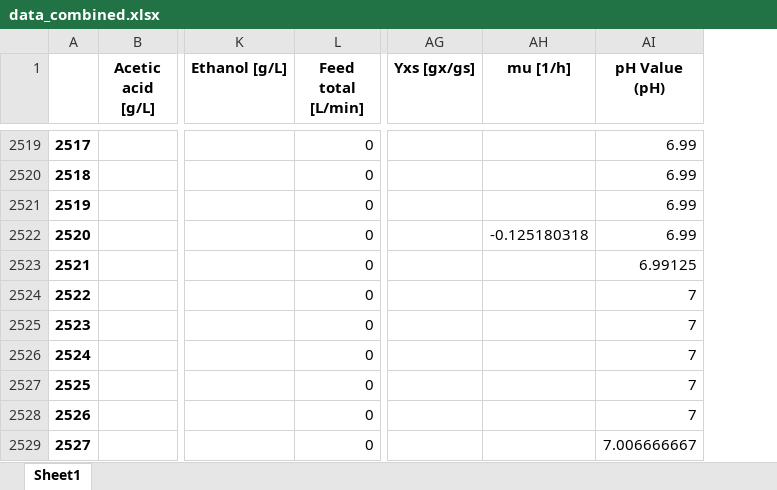
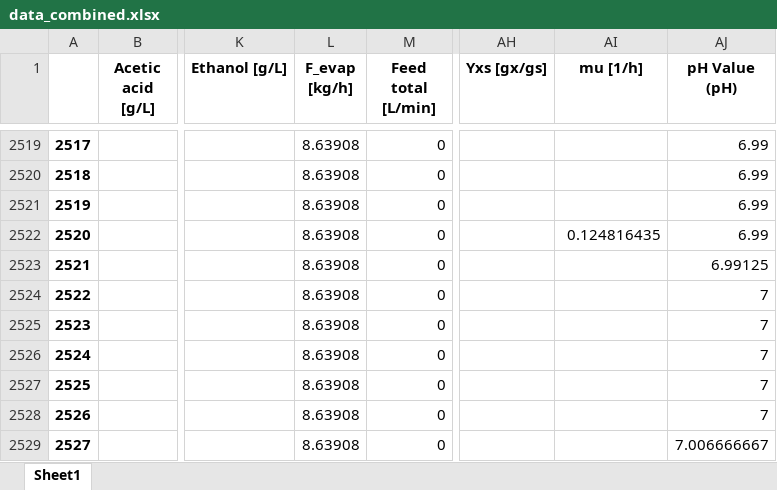
Before and after one commit to boripf/hybrid-model-corynebacterium, an Excel workbook: data/data_combined.xlsx, sheet Sheet1, drawn as a sheet; only a part is shown, gaps mark what is left out; values as stored, in another font and other column widths than the file's, no borders; addresses are those after the commit; the diff covers the shown part only; the diff names each change by its address in the sheet, - before the commit and + after, or states it on an @@ line.

```diff
--- a/data/data_combined.xlsx (sheet Sheet1)
+++ b/data/data_combined.xlsx (sheet Sheet1)
+column L (F_evap [kg/h]), rows 2519-2529: all 8.63908
-AI2522 (mu [1/h]): -0.125180318
+AI2522 (mu [1/h]): 0.124816435
```
Also changed, not shown: 40 edited cells elsewhere in this sheet, 2 other files.
